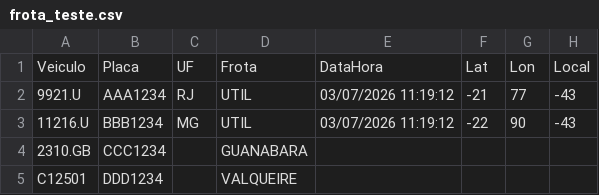
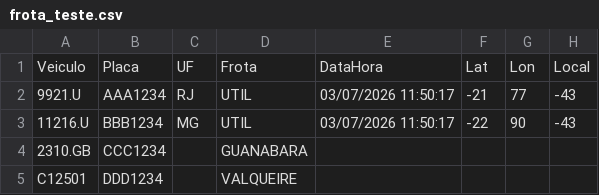
Before and after one commit to danielmvr/monitoramento-rodovias, a CSV file: frota_teste.csv, drawn as a sheet; only a part is shown; the diff names each change by its address in the sheet, - before the commit and + after, or states it on an @@ line.

```diff
--- a/frota_teste.csv
+++ b/frota_teste.csv
-E2:E3: 03/07/2026 11:19:12
+E2:E3: 03/07/2026 11:50:17
```
Also changed, not shown: 4 other files.
